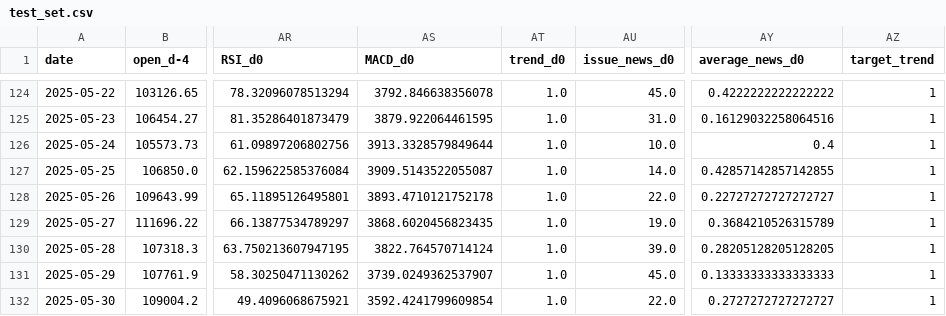
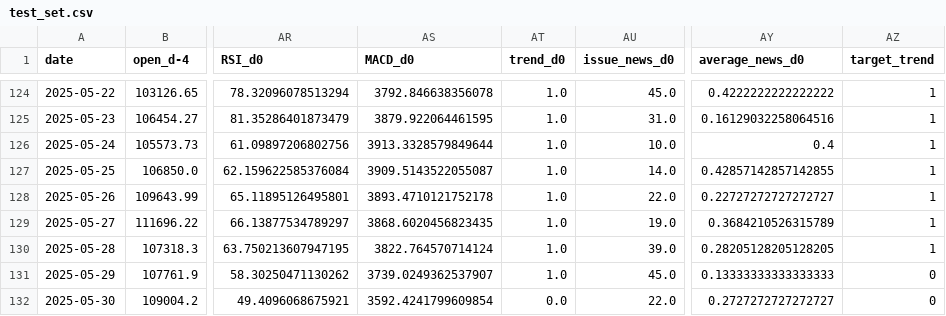
Before and after one commit to GuiredysGomez/bitcoin_sentiment_forecaster, a CSV file: data/test_set.csv, drawn as a sheet; only a part is shown, gaps mark what is left out; the diff covers the shown part only; the diff names each change by its address in the sheet, - before the commit and + after, or states it on an @@ line.

```diff
--- a/data/test_set.csv
+++ b/data/test_set.csv
-AZ131:AZ132 (target_trend): 1
+AZ131:AZ132 (target_trend): 0
-AT132 (trend_d0): 1.0
+AT132 (trend_d0): 0.0
```
Also changed, not shown: 24 edited cells elsewhere in this file, data/final_data.csv, data/training_set.csv, 1 other file.
